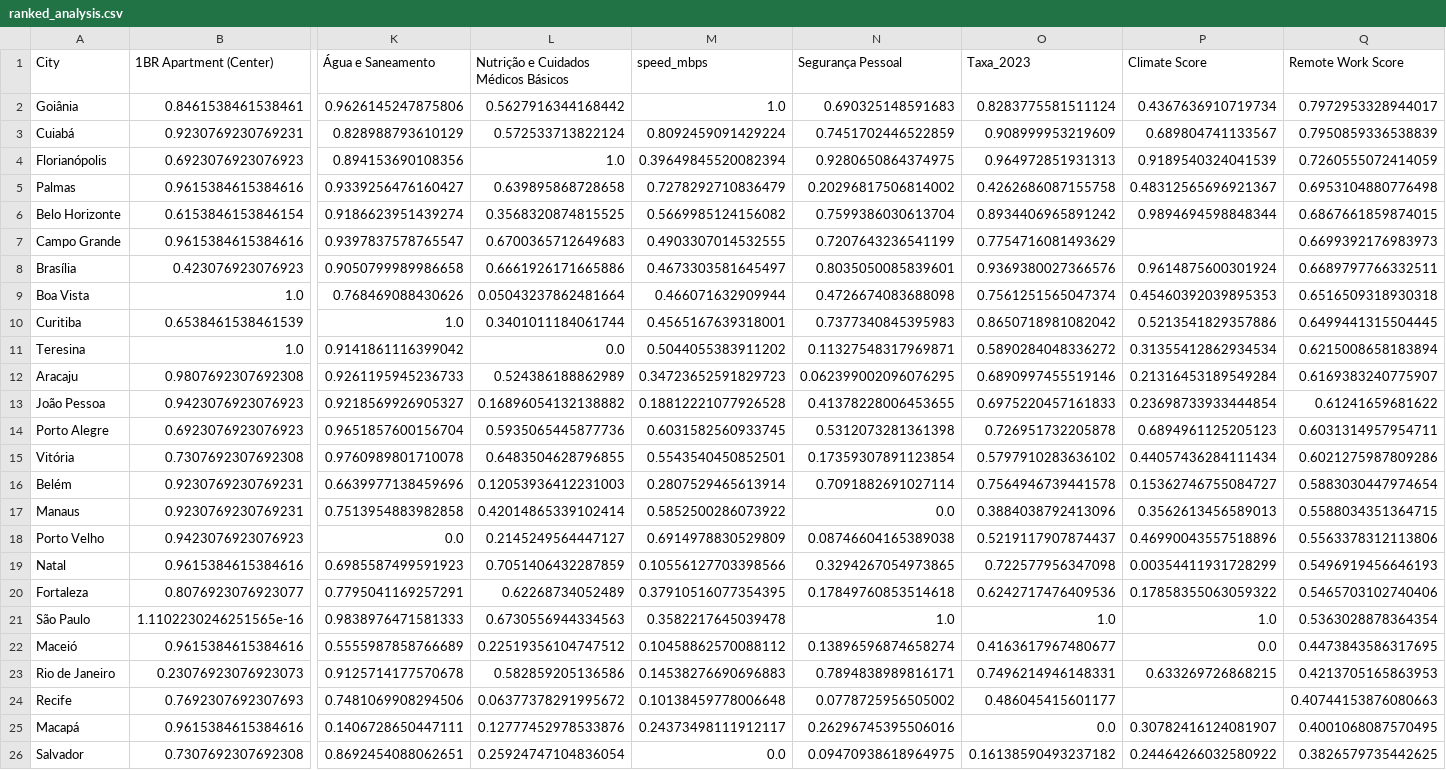
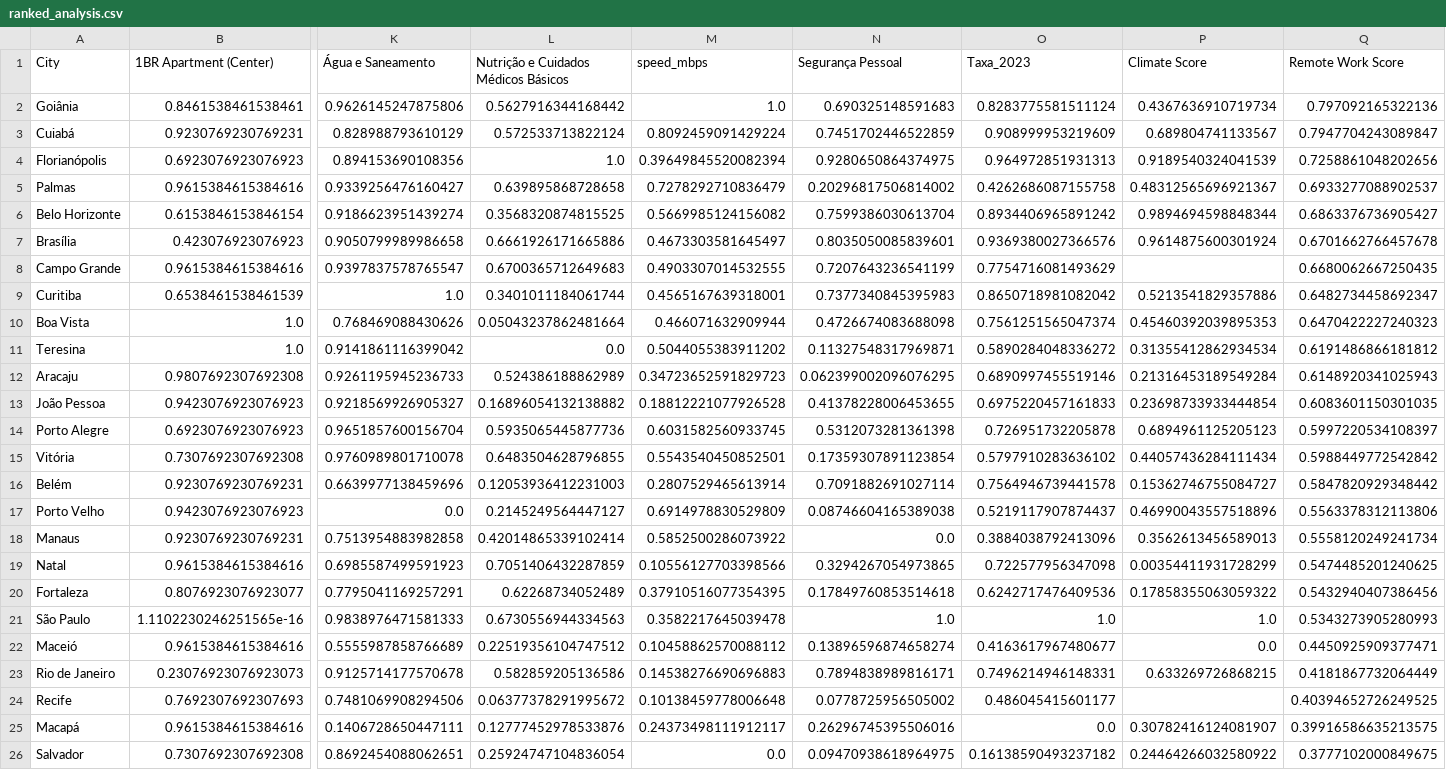
Before and after one commit to Samuelsnv2/Data-Science-Studies, a CSV file: Best_Cities_Remote_Work_Brazil/notebook/ranked_analysis.csv, drawn as a sheet; only a part is shown, gaps mark what is left out; removed rows and columns are numbered as before the commit, all else as after; rows hold the shown columns only; the diff names each change by its address in the sheet, - before the commit and + after, or states it on an @@ line.

```diff
--- a/Best_Cities_Remote_Work_Brazil/notebook/ranked_analysis.csv
+++ b/Best_Cities_Remote_Work_Brazil/notebook/ranked_analysis.csv
-Q2 (Remote Work Score): 0.7972953328944017
+Q2 (Remote Work Score): 0.797092165322136
-Q3 (Remote Work Score): 0.7950859336538839
+Q3 (Remote Work Score): 0.7947704243089847
-Q4 (Remote Work Score): 0.7260555072414059
+Q4 (Remote Work Score): 0.7258861048202656
-Q5 (Remote Work Score): 0.6953104880776498
+Q5 (Remote Work Score): 0.6933277088902537
-Q6 (Remote Work Score): 0.6867661859874015
+Q6 (Remote Work Score): 0.6863376736905427
-row 7: Campo Grande | 0.9615384615384616 | 0.9397837578765547 | 0.6700365712649683 | 0.4903307014532555 | 0.7207643236541199 | 0.7754716081493629 |  | 0.6699392176983973
-Q7 (Remote Work Score): 0.6689797766332511
+Q7 (Remote Work Score): 0.6701662766457678
-row 9: Boa Vista | 1.0 | 0.768469088430626 | 0.05043237862481664 | 0.466071632909944 | 0.4726674083688098 | 0.7561251565047374 | 0.45460392039895353 | 0.6516509318930318
+row 8: Campo Grande | 0.9615384615384616 | 0.9397837578765547 | 0.6700365712649683 | 0.4903307014532555 | 0.7207643236541199 | 0.7754716081493629 |  | 0.6680062667250435
-Q9 (Remote Work Score): 0.6499441315504445
+Q9 (Remote Work Score): 0.6482734458692347
+row 10: Boa Vista | 1.0 | 0.768469088430626 | 0.05043237862481664 | 0.466071632909944 | 0.4726674083688098 | 0.7561251565047374 | 0.45460392039895353 | 0.6470422227240323
-Q11 (Remote Work Score): 0.6215008658183894
+Q11 (Remote Work Score): 0.6191486866181812
-Q12 (Remote Work Score): 0.6169383240775907
+Q12 (Remote Work Score): 0.6148920341025943
-Q13 (Remote Work Score): 0.61241659681622
+Q13 (Remote Work Score): 0.6083601150301035
-Q14 (Remote Work Score): 0.6031314957954711
+Q14 (Remote Work Score): 0.5997220534108397
-Q15 (Remote Work Score): 0.6021275987809286
+Q15 (Remote Work Score): 0.5988449772542842
-Q16 (Remote Work Score): 0.5883030447974654
+Q16 (Remote Work Score): 0.5847820929348442
-row 17: Manaus | 0.9230769230769231 | 0.7513954883982858 | 0.42014865339102414 | 0.5852500286073922 | 0.0 | 0.3884038792413096 | 0.3562613456589013 | 0.5588034351364715
+row 18: Manaus | 0.9230769230769231 | 0.7513954883982858 | 0.42014865339102414 | 0.5852500286073922 | 0.0 | 0.3884038792413096 | 0.3562613456589013 | 0.5558120249241734
-Q19 (Remote Work Score): 0.5496919456646193
+Q19 (Remote Work Score): 0.5474485201240625
-Q20 (Remote Work Score): 0.5465703102740406
+Q20 (Remote Work Score): 0.5432940407386456
-Q21 (Remote Work Score): 0.5363028878364354
+Q21 (Remote Work Score): 0.5343273905280993
-Q22 (Remote Work Score): 0.4473843586317695
+Q22 (Remote Work Score): 0.4450925909377471
-Q23 (Remote Work Score): 0.4213705165863953
+Q23 (Remote Work Score): 0.4181867732064449
-Q24 (Remote Work Score): 0.40744153876080663
+Q24 (Remote Work Score): 0.40394652726249525
-Q25 (Remote Work Score): 0.4001068087570495
+Q25 (Remote Work Score): 0.39916586635213575
-Q26 (Remote Work Score): 0.3826579735442625
+Q26 (Remote Work Score): 0.3777102000849675
```
Also changed, not shown: 1 other file.
